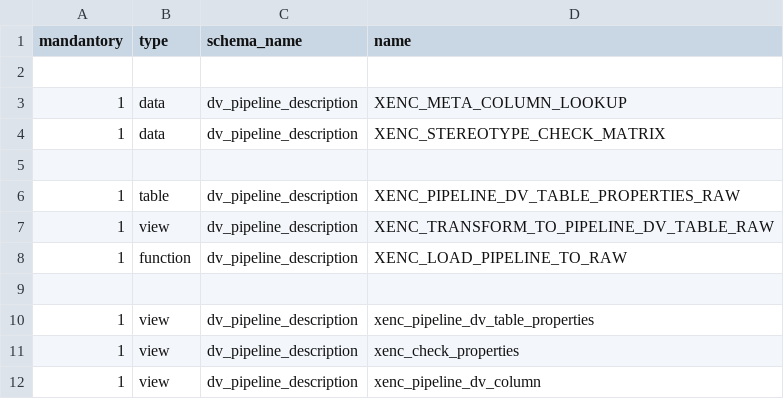
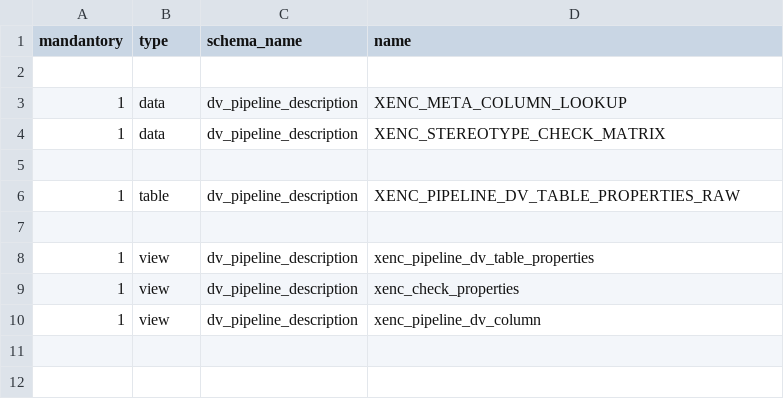
Before and after one commit to cimt-ag/data_vault_pipelinedescription, a CSV file: datamodel/jobless_deployment/01_deploy_xenc_base.csv (was datamodel/jobless_deployment/11_deploy_xenc_base.csv), drawn as a sheet; the diff names each change by its address in the sheet, - before the commit and + after, or states it on an @@ line.

```diff
--- a/datamodel/jobless_deployment/11_deploy_xenc_base.csv
+++ b/datamodel/jobless_deployment/01_deploy_xenc_base.csv
-row 7: 1 | view | dv_pipeline_description | XENC_TRANSFORM_TO_PIPELINE_DV_TABLE_RAW
-row 8: 1 | function | dv_pipeline_description | XENC_LOAD_PIPELINE_TO_RAW
```
Also changed, not shown: datamodel/jobless_deployment/00_deploy_dvpd_base.csv, 2 other files.
